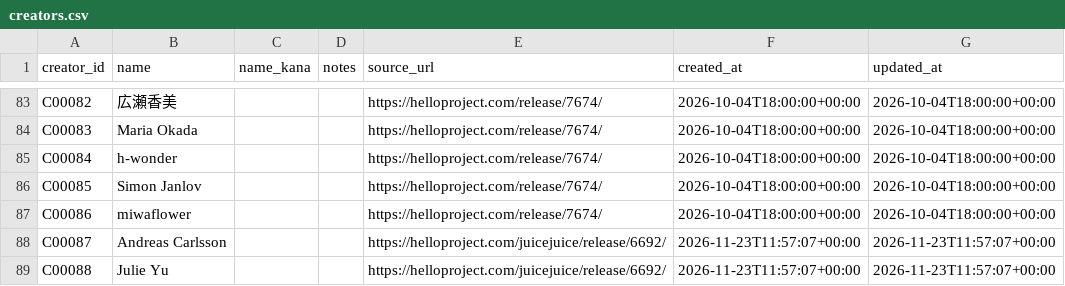
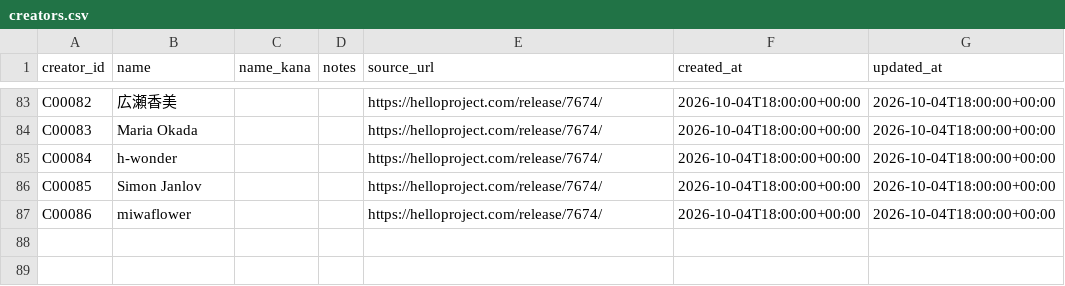
Before and after one commit to YutoSuga/helloproject-song-data, a CSV file: data/creators.csv, drawn as a sheet; only a part is shown, gaps mark what is left out.

Commit message:
fix(data): defer new terzo creators to issue 111

```diff
--- a/data/creators.csv
+++ b/data/creators.csv
@@ -87,3 +87 @@ C00085,Simon Janlov,,,https://helloproject.com/release/7674/,2026-10-04T18:00:00
 C00086,miwaflower,,,https://helloproject.com/release/7674/,2026-10-04T18:00:00+00:00,2026-10-04T18:00:00+00:00
-C00087,Andreas Carlsson,,,https://helloproject.com/juicejuice/release/6692/,2026-11-23T11:57:07+00:00,2026-11-23T11:57:07+00:00
-C00088,Julie Yu,,,https://helloproject.com/juicejuice/release/6692/,2026-11-23T11:57:07+00:00,2026-11-23T11:57:07+00:00
```
Also changed, not shown: data/song_creators.csv, 4 other files.
